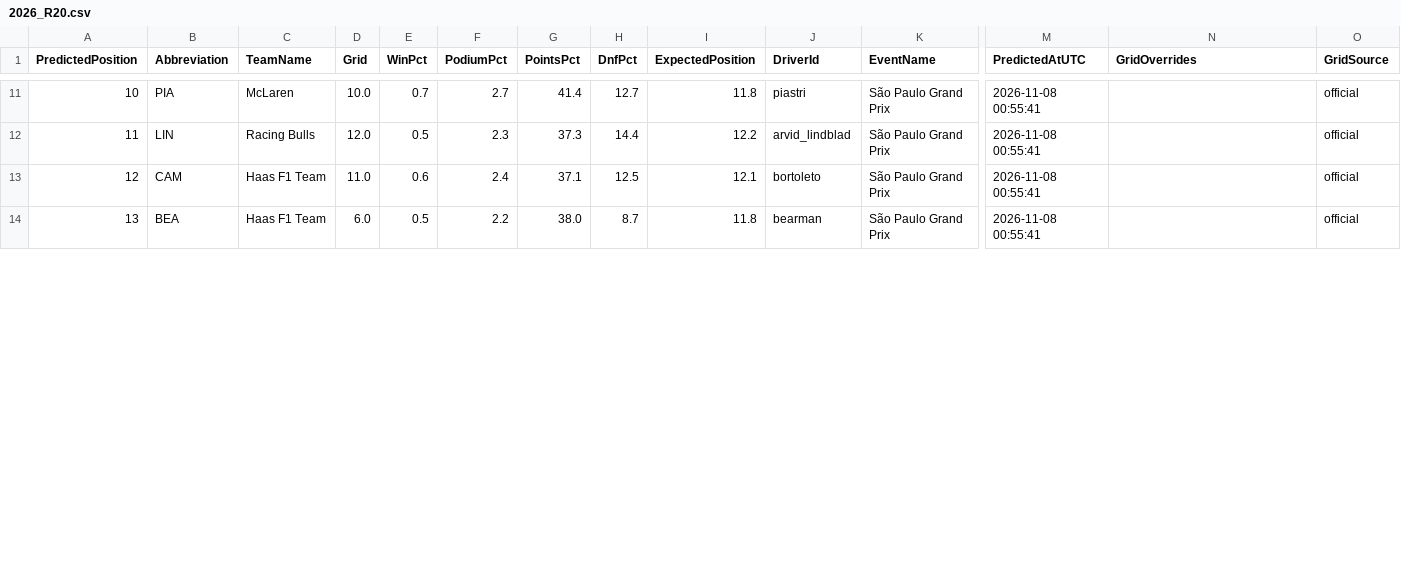
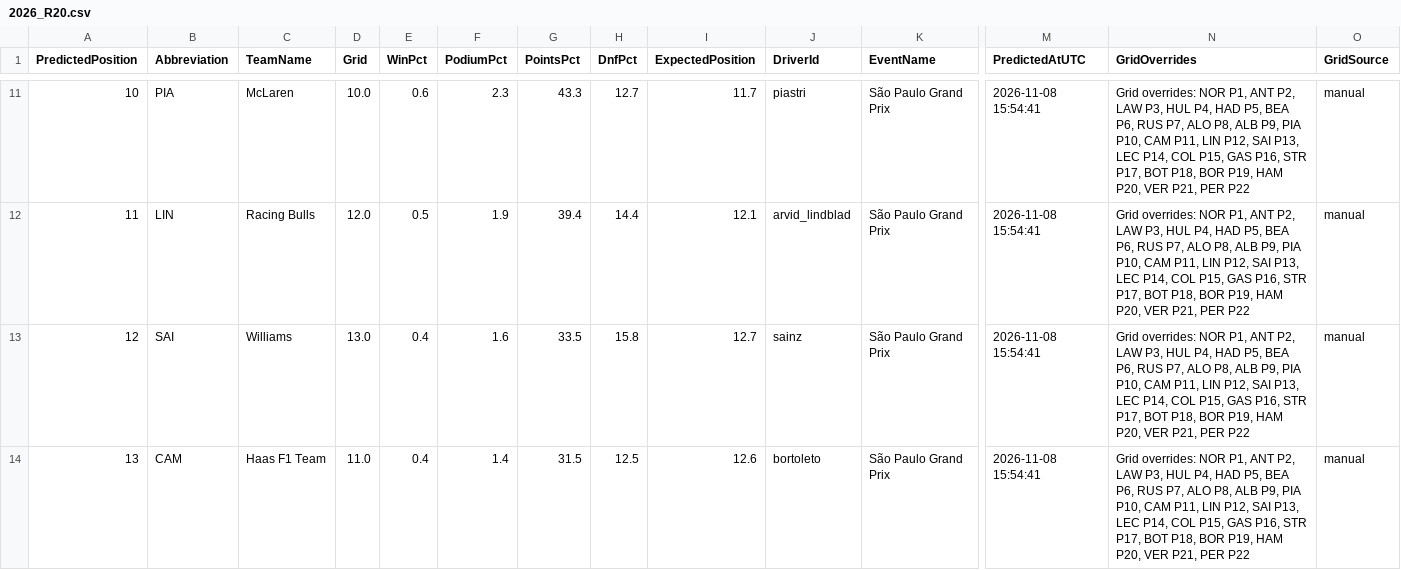
Before and after one commit to rdgonzaga/f1-prediction, a CSV file: data/processed/predictions/2026/round_20/2026_R20.csv, drawn as a sheet; only a part is shown, gaps mark what is left out; the diff covers the shown part only; the diff names each change by its address in the sheet, - before the commit and + after, or states it on an @@ line.

```diff
--- a/data/processed/predictions/2026/round_20/2026_R20.csv
+++ b/data/processed/predictions/2026/round_20/2026_R20.csv
-E11 (WinPct): 0.7
+E11 (WinPct): 0.6
-F11 (PodiumPct): 2.7
+F11 (PodiumPct): 2.3
-G11 (PointsPct): 41.4
+G11 (PointsPct): 43.3
-I11 (ExpectedPosition): 11.8
+I11 (ExpectedPosition): 11.7
-M11:M14 (PredictedAtUTC): 2026-11-08 00:55:41
+M11:M14 (PredictedAtUTC): 2026-11-08 15:54:41
-N11:N14 (GridOverrides): (empty)
+N11:N14 (GridOverrides): Grid overrides: NOR P1, ANT P2, LAW P3, HUL P4, HAD P5, BEA P6, RUS P7, ALO P8, ALB P9, PIA P10, CAM P11, LIN P12, SAI P13, LEC P14, COL P15, GAS P16, STR P17, BOT P18, BOR P19, HAM P20, VER P21, PER P22
-O11:O14 (GridSource): official
+O11:O14 (GridSource): manual
-F12 (PodiumPct): 2.3
+F12 (PodiumPct): 1.9
-G12 (PointsPct): 37.3
+G12 (PointsPct): 39.4
-I12 (ExpectedPosition): 12.2
+I12 (ExpectedPosition): 12.1
-B13 (Abbreviation): CAM
+B13 (Abbreviation): SAI
-C13 (TeamName): Haas F1 Team
+C13 (TeamName): Williams
-D13 (Grid): 11.0
+D13 (Grid): 13.0
-E13 (WinPct): 0.6
+E13 (WinPct): 0.4
-F13 (PodiumPct): 2.4
+F13 (PodiumPct): 1.6
-G13 (PointsPct): 37.1
+G13 (PointsPct): 33.5
-H13 (DnfPct): 12.5
+H13 (DnfPct): 15.8
-I13 (ExpectedPosition): 12.1
+I13 (ExpectedPosition): 12.7
-J13 (DriverId): bortoleto
+J13 (DriverId): sainz
-B14 (Abbreviation): BEA
+B14 (Abbreviation): CAM
-D14 (Grid): 6.0
+D14 (Grid): 11.0
-E14 (WinPct): 0.5
+E14 (WinPct): 0.4
-F14 (PodiumPct): 2.2
+F14 (PodiumPct): 1.4
-G14 (PointsPct): 38.0
+G14 (PointsPct): 31.5
-H14 (DnfPct): 8.7
+H14 (DnfPct): 12.5
-I14 (ExpectedPosition): 11.8
+I14 (ExpectedPosition): 12.6
-J14 (DriverId): bearman
+J14 (DriverId): bortoleto
```
Also changed, not shown: 159 edited cells elsewhere in this file, data/raw/extraction_log.csv, 3 other files.
